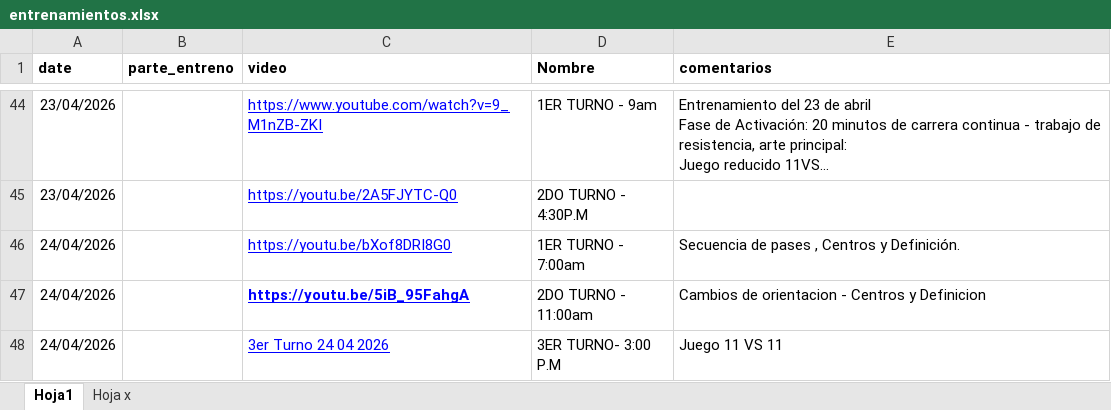
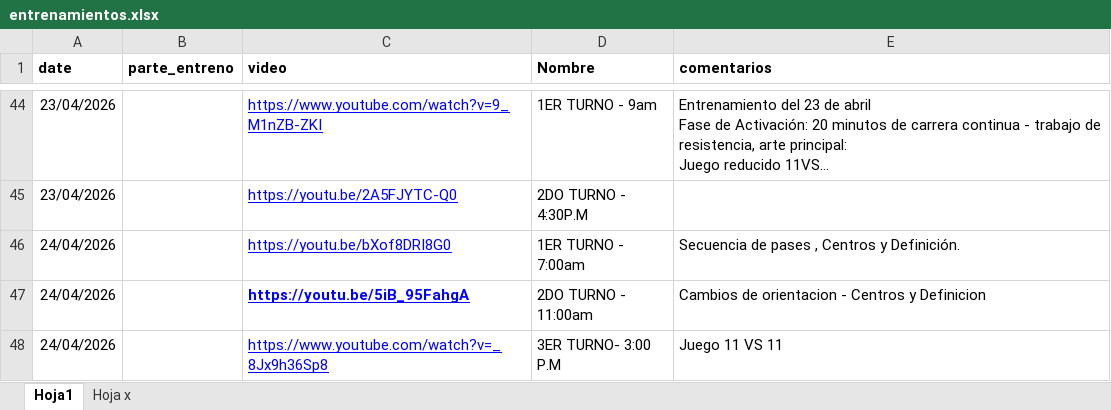
Before and after one commit to diracsportech0/sporting-company, an Excel workbook: entrenamientos.xlsx, sheet Hoja1, drawn as a sheet; only a part is shown, gaps mark what is left out; long unchanged cells end in …; values as stored, in another font and other column widths than the file's, no borders; charts and pictures not drawn; the diff names each change by its address in the sheet, - before the commit and + after, or states it on an @@ line.

Commit message:
add entrenamiento hasta 24-04 corregir2

```diff
--- a/entrenamientos.xlsx (sheet Hoja1)
+++ b/entrenamientos.xlsx (sheet Hoja1)
-C48 (video): 3er Turno 24 04 2026
+C48 (video): https://www.youtube.com/watch?v=_8Jx9h36Sp8
```
